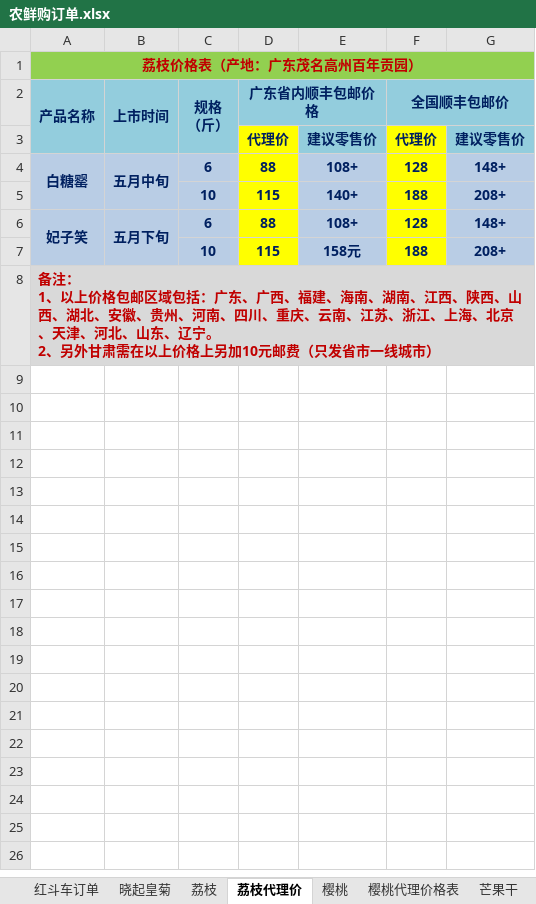
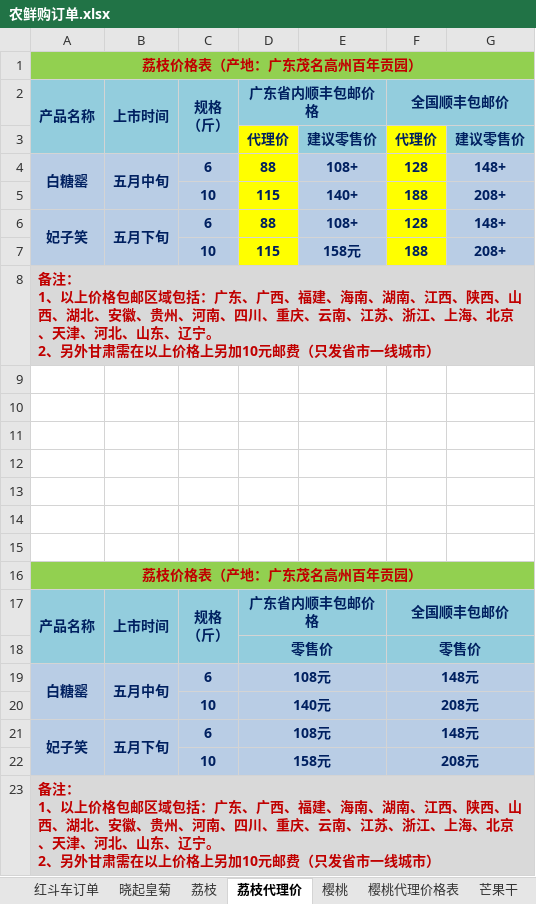
Before and after one commit to ettor/miyou, an Excel workbook: Documents/农鲜购订单.xlsx, sheet 荔枝代理价, drawn as a sheet; values as stored, in another font and other column widths than the file's, no borders; ↵ is a line break in a cell; the diff names each change by its address in the sheet, - before the commit and + after, or states it on an @@ line.

```diff
--- a/Documents/农鲜购订单.xlsx (sheet 荔枝代理价)
+++ b/Documents/农鲜购订单.xlsx (sheet 荔枝代理价)
+row 9: (empty)
+row 10: (empty)
+row 11: (empty)
+row 12: (empty)
+row 13: (empty)
+row 14: (empty)
+row 15: (empty)
+row 16: 荔枝价格表（产地：广东茂名高州百年贡园）
+row 17: 产品名称 | 上市时间 | 规格 ↵ （斤） | 广东省内顺丰包邮价格 |  | 全国顺丰包邮价
+row 18:  |  |  | 零售价 |  | 零售价
+row 19: 白糖罂 | 五月中旬 | 6 | 108元 |  | 148元
+row 20:  |  | 10 | 140元 |  | 208元
+row 21: 妃子笑 | 五月下旬 | 6 | 108元 |  | 148元
+row 22:  |  | 10 | 158元 |  | 208元
+row 23: 备注： ↵ 1、以上价格包邮区域包括：广东、广西、福建、海南、湖南、江西、陕西、山西、湖北、安徽、贵州、河南、四川、重庆、云南、江苏、浙江、上海、北京、天津、河北、山东、辽宁。 ↵ 2、另外甘肃需在以上价格上另加10元邮费（只发省市一线城市）
```
Also changed, not shown: sheet 樱桃代理价格表.
